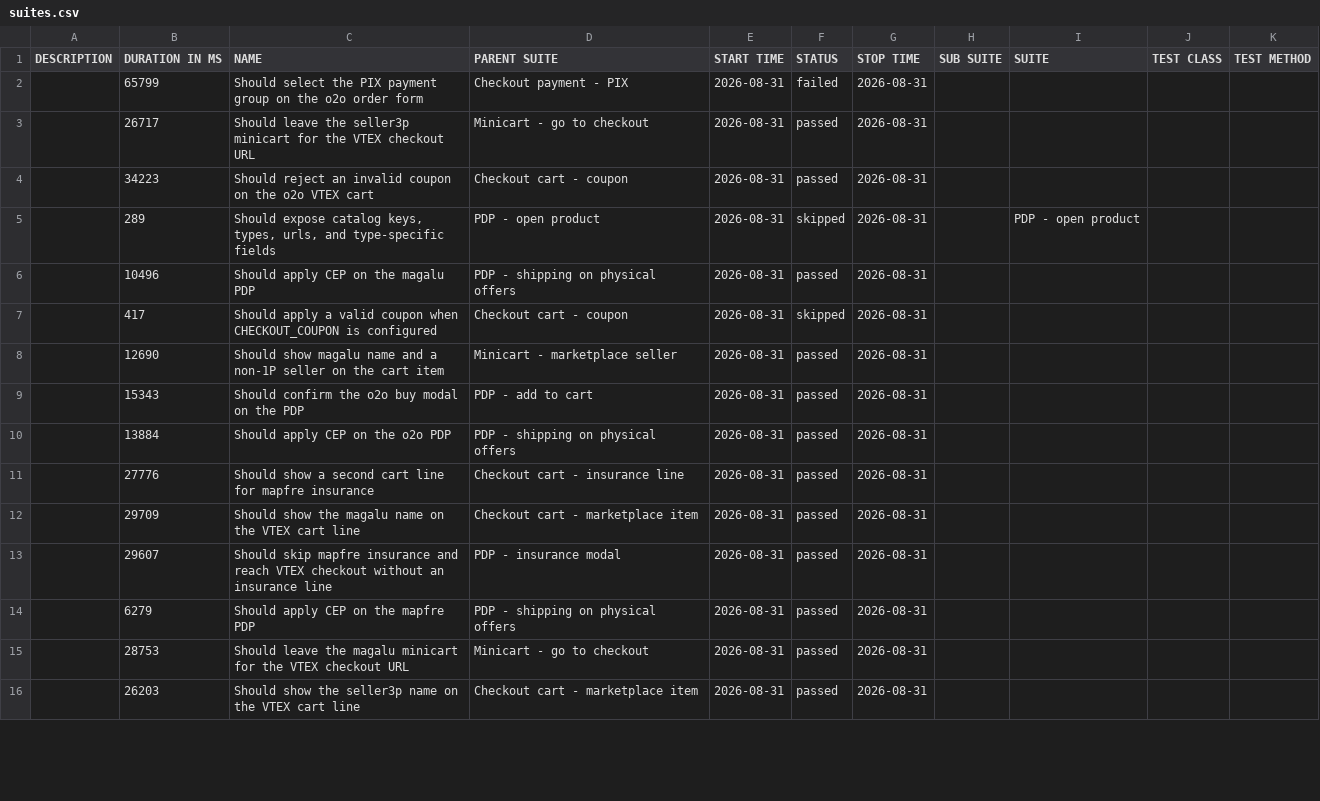
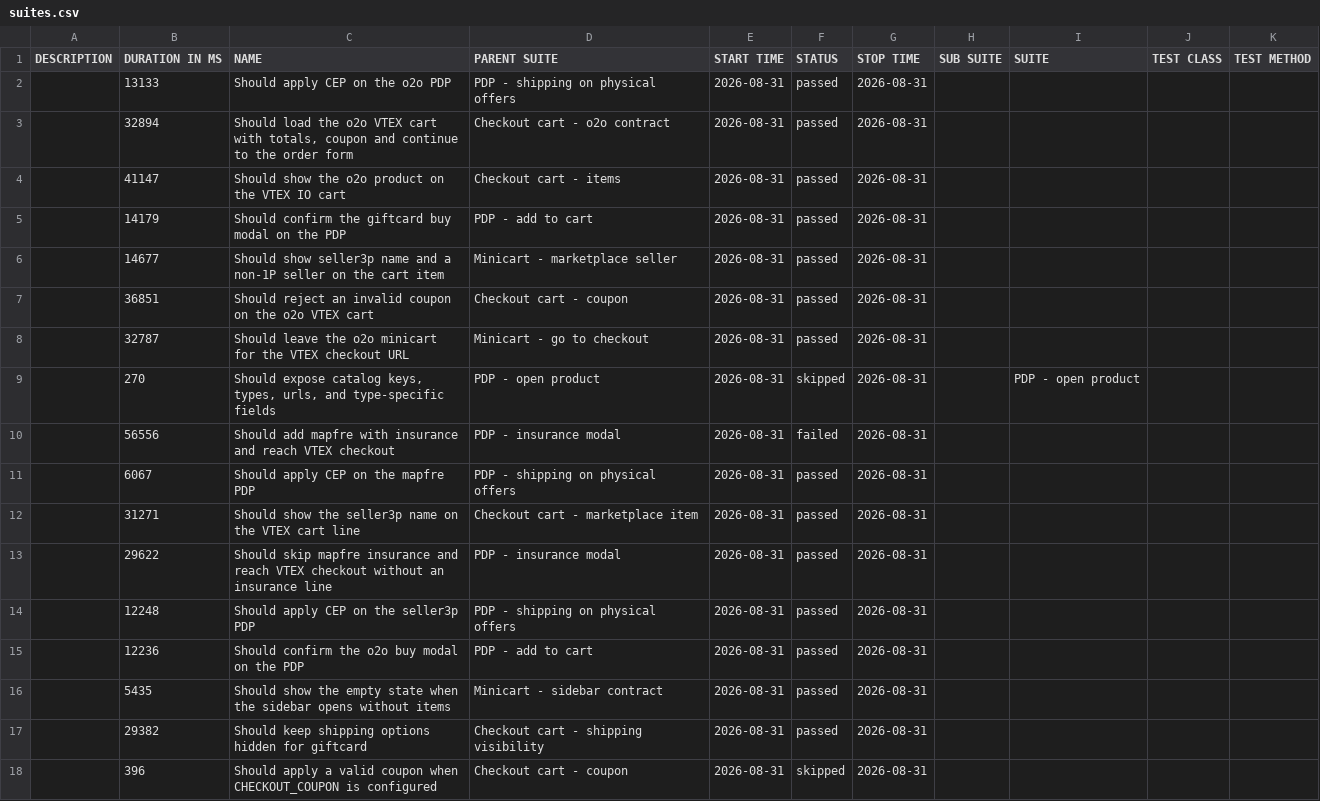
Before and after one commit to MaximusPonciano/gh-pages, a CSV file: allure-report/data/suites.csv, drawn as a sheet; only a part is shown; the diff covers the shown part only.

```diff
--- a/allure-report/data/suites.csv
+++ b/allure-report/data/suites.csv
@@ -1,16 +1,18 @@
 "DESCRIPTION","DURATION IN MS","NAME","PARENT SUITE","START TIME","STATUS","STOP TIME","SUB SUITE","SUITE","TEST CLASS","TEST METHOD"
-"","65799","Should select the PIX payment group on the o2o order form","Checkout payment - PIX","2026-08-31","failed","2026-08-31","","","",""
-"","26717","Should leave the seller3p minicart for the VTEX checkout URL","Minicart - go to checkout","2026-08-31","passed","2026-08-31","","","",""
-"","34223","Should reject an invalid coupon on the o2o VTEX cart","Checkout cart - coupon","2026-08-31","passed","2026-08-31","","","",""
-"","289","Should expose catalog keys, types, urls, and type-specific fields","PDP - open product","2026-08-31","skipped","2026-08-31","","PDP - open product","",""
-"","10496","Should apply CEP on the magalu PDP","PDP - shipping on physical offers","2026-08-31","passed","2026-08-31","","","",""
-"","417","Should apply a valid coupon when CHECKOUT_COUPON is configured","Checkout cart - coupon","2026-08-31","skipped","2026-08-31","","","",""
-"","12690","Should show magalu name and a non-1P seller on the cart item","Minicart - marketplace seller","2026-08-31","passed","2026-08-31","","","",""
-"","15343","Should confirm the o2o buy modal on the PDP","PDP - add to cart","2026-08-31","passed","2026-08-31","","","",""
-"","13884","Should apply CEP on the o2o PDP","PDP - shipping on physical offers","2026-08-31","passed","2026-08-31","","","",""
-"","27776","Should show a second cart line for mapfre insurance","Checkout cart - insurance line","2026-08-31","passed","2026-08-31","","","",""
-"","29709","Should show the magalu name on the VTEX cart line","Checkout cart - marketplace item","2026-08-31","passed","2026-08-31","","","",""
-"","29607","Should skip mapfre insurance and reach VTEX checkout without an insurance line","PDP - insurance modal","2026-08-31","passed","2026-08-31","","","",""
-"","6279","Should apply CEP on the mapfre PDP","PDP - shipping on physical offers","2026-08-31","passed","2026-08-31","","","",""
-"","28753","Should leave the magalu minicart for the VTEX checkout URL","Minicart - go to checkout","2026-08-31","passed","2026-08-31","","","",""
-"","26203","Should show the seller3p name on the VTEX cart line","Checkout cart - marketplace item","2026-08-31","passed","2026-08-31","","","",""
+"","13133","Should apply CEP on the o2o PDP","PDP - shipping on physical offers","2026-08-31","passed","2026-08-31","","","",""
+"","32894","Should load the o2o VTEX cart with totals, coupon and continue to the order form","Checkout cart - o2o contract","2026-08-31","passed","2026-08-31","","","",""
+"","41147","Should show the o2o product on the VTEX IO cart","Checkout cart - items","2026-08-31","passed","2026-08-31","","","",""
+"","14179","Should confirm the giftcard buy modal on the PDP","PDP - add to cart","2026-08-31","passed","2026-08-31","","","",""
+"","14677","Should show seller3p name and a non-1P seller on the cart item","Minicart - marketplace seller","2026-08-31","passed","2026-08-31","","","",""
+"","36851","Should reject an invalid coupon on the o2o VTEX cart","Checkout cart - coupon","2026-08-31","passed","2026-08-31","","","",""
+"","32787","Should leave the o2o minicart for the VTEX checkout URL","Minicart - go to checkout","2026-08-31","passed","2026-08-31","","","",""
+"","270","Should expose catalog keys, types, urls, and type-specific fields","PDP - open product","2026-08-31","skipped","2026-08-31","","PDP - open product","",""
+"","56556","Should add mapfre with insurance and reach VTEX checkout","PDP - insurance modal","2026-08-31","failed","2026-08-31","","","",""
+"","6067","Should apply CEP on the mapfre PDP","PDP - shipping on physical offers","2026-08-31","passed","2026-08-31","","","",""
+"","31271","Should show the seller3p name on the VTEX cart line","Checkout cart - marketplace item","2026-08-31","passed","2026-08-31","","","",""
+"","29622","Should skip mapfre insurance and reach VTEX checkout without an insurance line","PDP - insurance modal","2026-08-31","passed","2026-08-31","","","",""
+"","12248","Should apply CEP on the seller3p PDP","PDP - shipping on physical offers","2026-08-31","passed","2026-08-31","","","",""
+"","12236","Should confirm the o2o buy modal on the PDP","PDP - add to cart","2026-08-31","passed","2026-08-31","","","",""
+"","5435","Should show the empty state when the sidebar opens without items","Minicart - sidebar contract","2026-08-31","passed","2026-08-31","","","",""
+"","29382","Should keep shipping options hidden for giftcard","Checkout cart - shipping visibility","2026-08-31","passed","2026-08-31","","","",""
+"","396","Should apply a valid coupon when CHECKOUT_COUPON is configured","Checkout cart - coupon","2026-08-31","skipped","2026-08-31","","","",""
```
Also changed, not shown: 3 added rows, 5 removed rows and 21 edited cells elsewhere in this file, 59 other files.
